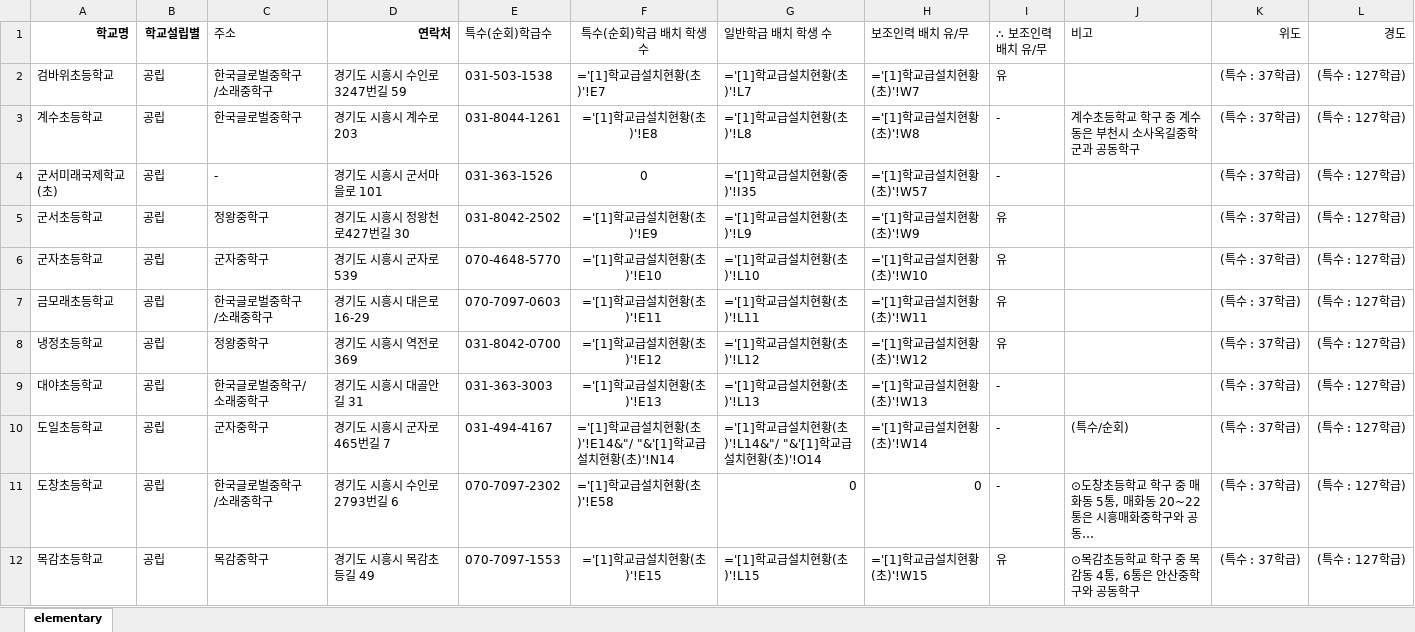
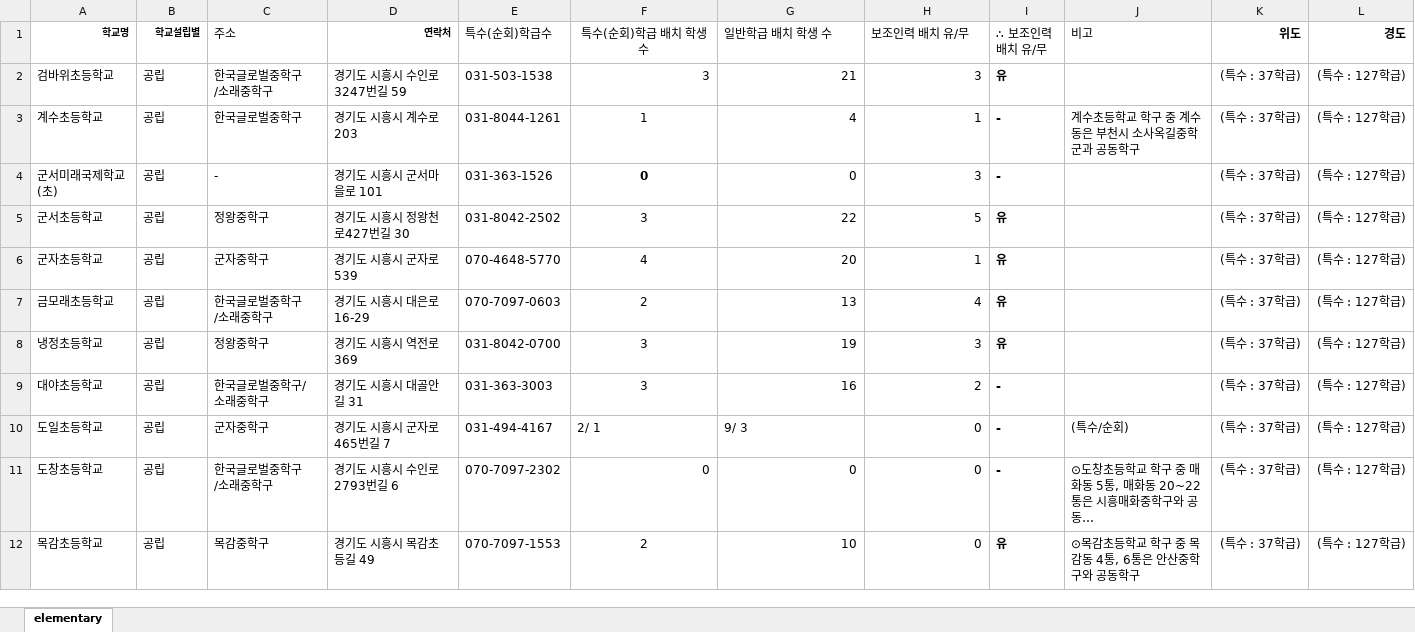
Before and after one commit to shiheungEC/shiheungec.github.io, an Excel workbook: data/elementary.xlsx, sheet elementary, drawn as a sheet; only a part is shown; long unchanged cells end in …; values as stored, in another font and other column widths than the file's, no borders; formulas are shown in place of their values; the diff covers the shown part only; the diff names each change by its address in the sheet, - before the commit and + after, or states it on an @@ line.

```diff
--- a/data/elementary.xlsx (sheet elementary)
+++ b/data/elementary.xlsx (sheet elementary)
@@ A1:B1 text size: smaller @@
@@ D1 text size: smaller @@
-K1:L1 bold: off
+K1:L1 bold: on
-F2 (특수(순회)학급 배치 학생 수): ='[1]학교급설치현황(초)'!E7
+F2 (특수(순회)학급 배치 학생 수): 3
-G2 (일반학급 배치 학생 수): ='[1]학교급설치현황(초)'!L7
+G2 (일반학급 배치 학생 수): 21
-H2 (보조인력 배치 유/무): ='[1]학교급설치현황(초)'!W7
+H2 (보조인력 배치 유/무): 3
-I2:I12 bold: off
+I2:I12 bold: on
-F3 (특수(순회)학급 배치 학생 수): ='[1]학교급설치현황(초)'!E8
+F3 (특수(순회)학급 배치 학생 수): 1
-G3 (일반학급 배치 학생 수): ='[1]학교급설치현황(초)'!L8
+G3 (일반학급 배치 학생 수): 4
-H3 (보조인력 배치 유/무): ='[1]학교급설치현황(초)'!W8
+H3 (보조인력 배치 유/무): 1
-F4 bold: off
+F4 bold: on
-G4 (일반학급 배치 학생 수): ='[1]학교급설치현황(중)'!I35
+G4 (일반학급 배치 학생 수): 0
-H4 (보조인력 배치 유/무): ='[1]학교급설치현황(초)'!W57
+H4 (보조인력 배치 유/무): 3
-F5 (특수(순회)학급 배치 학생 수): ='[1]학교급설치현황(초)'!E9
+F5 (특수(순회)학급 배치 학생 수): 3
-G5 (일반학급 배치 학생 수): ='[1]학교급설치현황(초)'!L9
+G5 (일반학급 배치 학생 수): 22
-H5 (보조인력 배치 유/무): ='[1]학교급설치현황(초)'!W9
+H5 (보조인력 배치 유/무): 5
-F6 (특수(순회)학급 배치 학생 수): ='[1]학교급설치현황(초)'!E10
+F6 (특수(순회)학급 배치 학생 수): 4
-G6 (일반학급 배치 학생 수): ='[1]학교급설치현황(초)'!L10
+G6 (일반학급 배치 학생 수): 20
-H6 (보조인력 배치 유/무): ='[1]학교급설치현황(초)'!W10
+H6 (보조인력 배치 유/무): 1
-F7 (특수(순회)학급 배치 학생 수): ='[1]학교급설치현황(초)'!E11
+F7 (특수(순회)학급 배치 학생 수): 2
-G7 (일반학급 배치 학생 수): ='[1]학교급설치현황(초)'!L11
+G7 (일반학급 배치 학생 수): 13
-H7 (보조인력 배치 유/무): ='[1]학교급설치현황(초)'!W11
+H7 (보조인력 배치 유/무): 4
-F8 (특수(순회)학급 배치 학생 수): ='[1]학교급설치현황(초)'!E12
+F8 (특수(순회)학급 배치 학생 수): 3
-G8 (일반학급 배치 학생 수): ='[1]학교급설치현황(초)'!L12
+G8 (일반학급 배치 학생 수): 19
-H8 (보조인력 배치 유/무): ='[1]학교급설치현황(초)'!W12
+H8 (보조인력 배치 유/무): 3
-F9 (특수(순회)학급 배치 학생 수): ='[1]학교급설치현황(초)'!E13
+F9 (특수(순회)학급 배치 학생 수): 3
-G9 (일반학급 배치 학생 수): ='[1]학교급설치현황(초)'!L13
+G9 (일반학급 배치 학생 수): 16
-H9 (보조인력 배치 유/무): ='[1]학교급설치현황(초)'!W13
+H9 (보조인력 배치 유/무): 2
-F10 (특수(순회)학급 배치 학생 수): ='[1]학교급설치현황(초)'!E14&"/ "&'[1]학교급설치현황(초)'!N14
+F10 (특수(순회)학급 배치 학생 수): 2/ 1
-G10 (일반학급 배치 학생 수): ='[1]학교급설치현황(초)'!L14&"/ "&'[1]학교급설치현황(초)'!O14
+G10 (일반학급 배치 학생 수): 9/ 3
-H10 (보조인력 배치 유/무): ='[1]학교급설치현황(초)'!W14
+H10 (보조인력 배치 유/무): 0
-F11 (특수(순회)학급 배치 학생 수): ='[1]학교급설치현황(초)'!E58
+F11 (특수(순회)학급 배치 학생 수): 0
-F12 (특수(순회)학급 배치 학생 수): ='[1]학교급설치현황(초)'!E15
+F12 (특수(순회)학급 배치 학생 수): 2
-G12 (일반학급 배치 학생 수): ='[1]학교급설치현황(초)'!L15
+G12 (일반학급 배치 학생 수): 10
-H12 (보조인력 배치 유/무): ='[1]학교급설치현황(초)'!W15
+H12 (보조인력 배치 유/무): 0
```
Also changed, not shown: 118 edited cells and cell formats elsewhere in this sheet, data/high.xlsx, data/kindergarten.xlsx, 3 other files.
